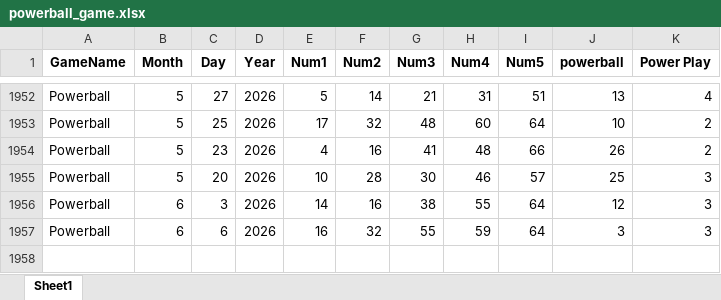
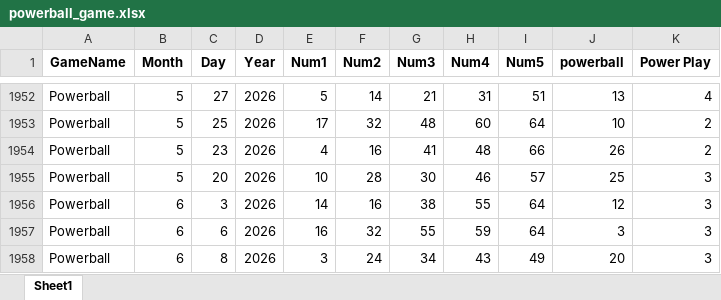
Before and after one commit to Faus7679/mypower-ball-and-mega-file, an Excel workbook: powerball_game.xlsx, sheet Sheet1, drawn as a sheet; only a part is shown, gaps mark what is left out; values as stored, in another font and other column widths than the file's, no borders; the diff names each change by its address in the sheet, - before the commit and + after, or states it on an @@ line.

```diff
--- a/powerball_game.xlsx (sheet Sheet1)
+++ b/powerball_game.xlsx (sheet Sheet1)
+row 1958: Powerball | 6 | 8 | 2026 | 3 | 24 | 34 | 43 | 49 | 20 | 3
```
Also changed, not shown: mega_millions_draws.xlsx, megamillions_game.xlsx, 2 other files.
